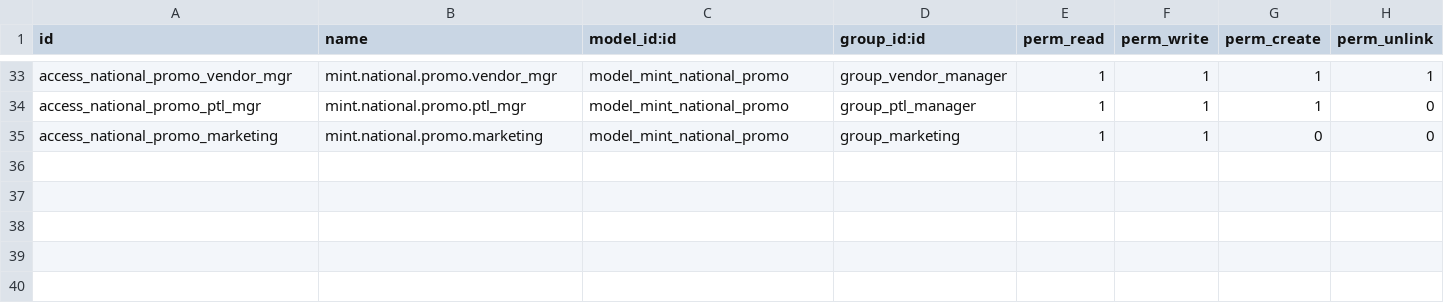
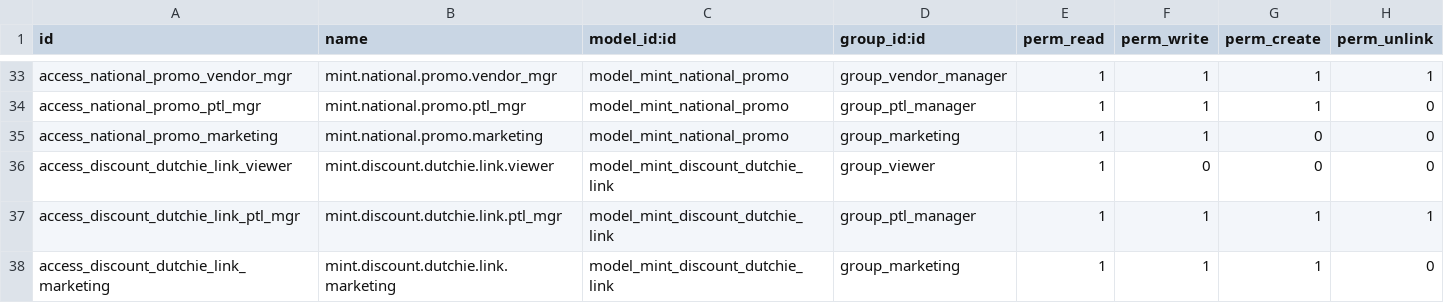
Before and after one commit to J-Palomino/odoo-custom-modules, a CSV file: mint_command_center/security/ir.model.access.csv, drawn as a sheet; only a part is shown, gaps mark what is left out.

Commit message:
feat(mint_command_center): publish manual mint.discount records to Dutchie POS
Surfaces creation of Dutchie discounts through the existing Odoo mint.discount
form. source='manual' records that pass a publishable gate (name + valid_from
+ discount_type + at least one store with a Dutchie LocId) now auto-publish
to Dutchie via the mintinvsvc /api/admin/discounts proxy.

New pieces:
- res.company.x_dutchie_loc_id / x_dutchie_lsp_id (Backoffice POS keys).
  Backfill of 22 known mappings (AZ+MI+NV+MO+IL) in 19.0.5.0.0/post-migrate.
- mint.discount.dutchie.link (one2many per store) — tracks per-store sync
  state, attempts, last_error, raw request/response. Multi-store discounts
  produce N Dutchie records via N links.
- mint.discount._to_dutchie_payload(store) — pure mapping from Odoo fields
  to the Dutchie Discount shape (see docs/discounts.md §7 / fixture
  discount-381839.json). Soft validation: missing cross-reference IDs drop
  silently rather than block publish.
- Auto-publish: create/write override marks links 'pending' when a publish-
  trigger field changes (name, dates, reward, day-of-week, m2m targets, …).
  A 1-minute cron drains pending+failed links via the synchronous publish
  path. Decoupling avoids blocking the user's save on Dutchie latency and
  the thread-vs-transaction race we'd hit firing HTTP from inside write().
- Manual button ("Publish to Dutchie") on the form runs the publish
  synchronously and shows a sticky notification on failure.
- Form view: status statusbar + new "Dutchie publish status" notebook tab
  listing per-store link rows with state, attempts, last_error.

Constraints + gotchas:
- FL is NOT backfilled (no Backoffice LSP access for the current
  credentials). FL mint.discount records will skip publish silently.
- Mint Gilbert + Mint East Mesa have no LocId today; their dispensary
  records skip publish until their LocIds are filled in.
- The cron caps attempts at 5 per link to prevent hammering Dutchie with
  fundamentally-broken payloads. Operators can fix the record and hit the
  manual button to retry.
- ir.config_parameter mint.inventory_service.api_key MUST be set before
  the first publish — otherwise links go state='failed' with that message.
- Auto-publish only fires for source='manual'. PTL+Dutchie-mirrored
  records use their own pipelines and won't loop back.

Tested:
- python -m py_compile passes for all new files
- XML view validates
- Module version: 19.0.4.2.0 → 19.0.5.0.0

```diff
--- a/mint_command_center/security/ir.model.access.csv
+++ b/mint_command_center/security/ir.model.access.csv
@@ -35 +35,4 @@ access_national_promo_ptl_mgr,mint.national.promo.ptl_mgr,model_mint_national_pr
 access_national_promo_marketing,mint.national.promo.marketing,model_mint_national_promo,group_marketing,1,1,0,0
+access_discount_dutchie_link_viewer,mint.discount.dutchie.link.viewer,model_mint_discount_dutchie_link,group_viewer,1,0,0,0
+access_discount_dutchie_link_ptl_mgr,mint.discount.dutchie.link.ptl_mgr,model_mint_discount_dutchie_link,group_ptl_manager,1,1,1,1
+access_discount_dutchie_link_marketing,mint.discount.dutchie.link.marketing,model_mint_discount_dutchie_link,group_marketing,1,1,1,0
```
Also changed, not shown: 8 other files.
